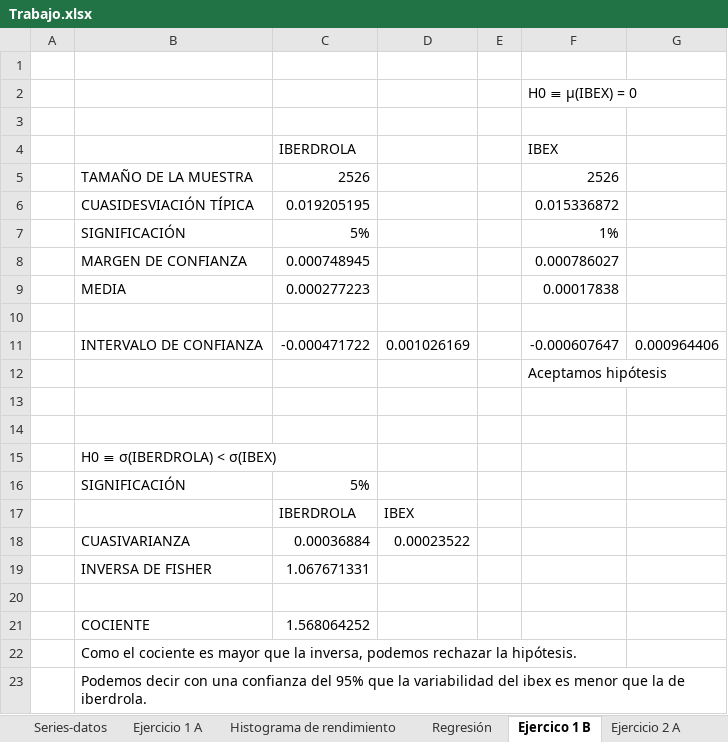
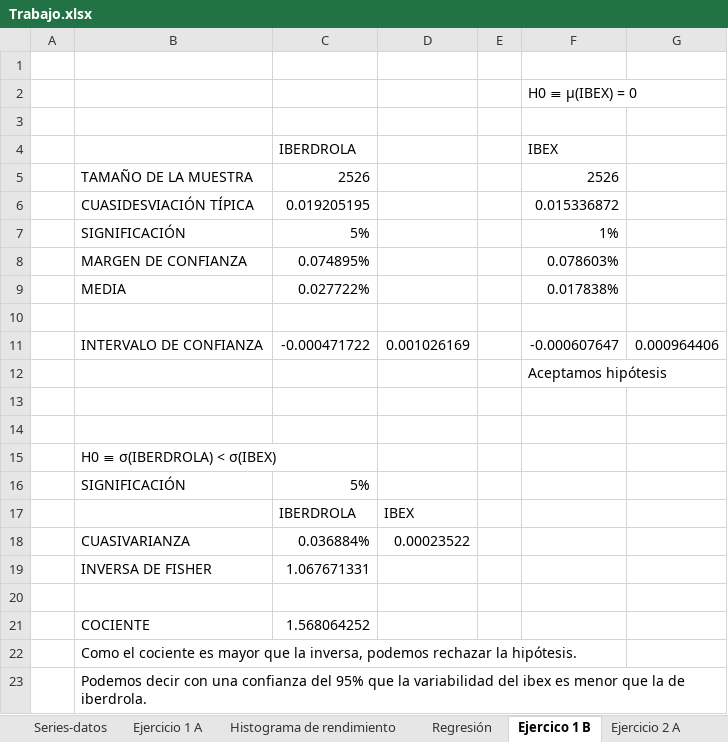
Before and after one commit to Nagomez97/University, an Excel workbook: Tercero/Estadistica/Trabajo/Trabajo.xlsx, sheet Ejercico 1 B, drawn as a sheet; values as stored, in another font and other column widths than the file's, no borders; removed rows and columns are numbered as before the commit, all else as after; the diff names each change by its address in the sheet, - before the commit and + after, or states it on an @@ line.

```diff
--- a/Tercero/Estadistica/Trabajo/Trabajo.xlsx (sheet Ejercico 1 B)
+++ b/Tercero/Estadistica/Trabajo/Trabajo.xlsx (sheet Ejercico 1 B)
-row 8:  | MARGEN DE CONFIANZA | 0.000748945 |  |  | 0.000786027
-row 9:  | MEDIA | 0.000277223 |  |  | 0.00017838
+row 8:  | MARGEN DE CONFIANZA | 0.074895% |  |  | 0.078603%
+row 9:  | MEDIA | 0.027722% |  |  | 0.017838%
-C18 (IBERDROLA): 0.00036884
+C18 (IBERDROLA): 0.036884%
```
Also changed, not shown: sheet Ejercicio 2 A, sheet EXTRA, charts or pictures.
